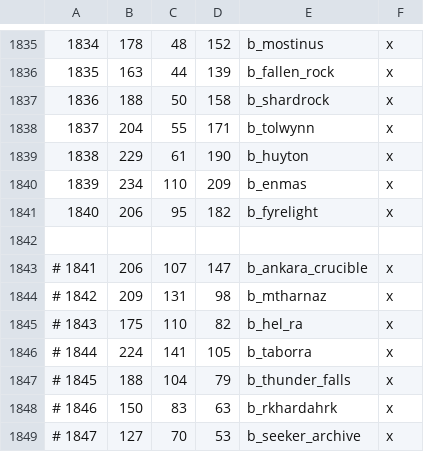
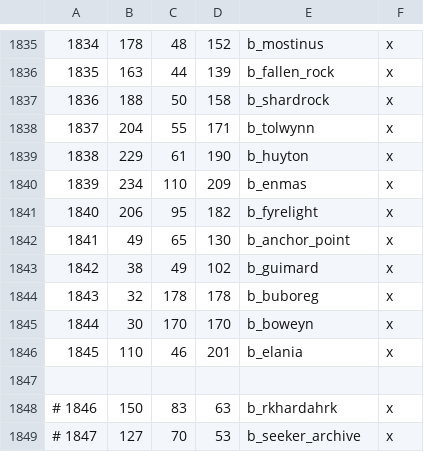
Before and after one commit to Vertimnus/elder-kings-ck3, a CSV file: map_data/definition.csv, drawn as a sheet; only a part is shown, gaps mark what is left out.

```diff
--- a/map_data/definition.csv
+++ b/map_data/definition.csv
@@ -1841,8 +1841,8 @@
 1840;206;95;182;b_fyrelight;x;
+1841;49;65;130;b_anchor_point;x;
+1842;38;49;102;b_guimard;x;
+1843;32;178;178;b_buboreg;x;
+1844;30;170;170;b_boweyn;x;
+1845;110;46;201;b_elania;x;
 
-# 1841;206;107;147;b_ankara_crucible;x;
-# 1842;209;131;98;b_mtharnaz;x;
-# 1843;175;110;82;b_hel_ra;x;
-# 1844;224;141;105;b_taborra;x;
-# 1845;188;104;79;b_thunder_falls;x;
 # 1846;150;83;63;b_rkhardahrk;x;
```
Also changed, not shown: 4 other files.
